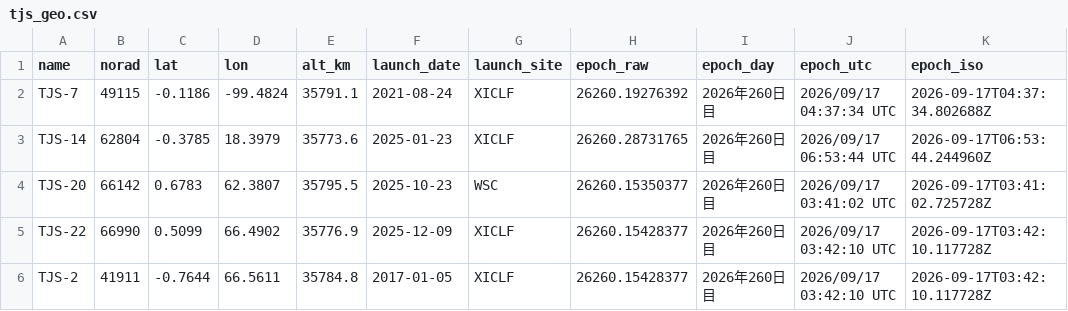
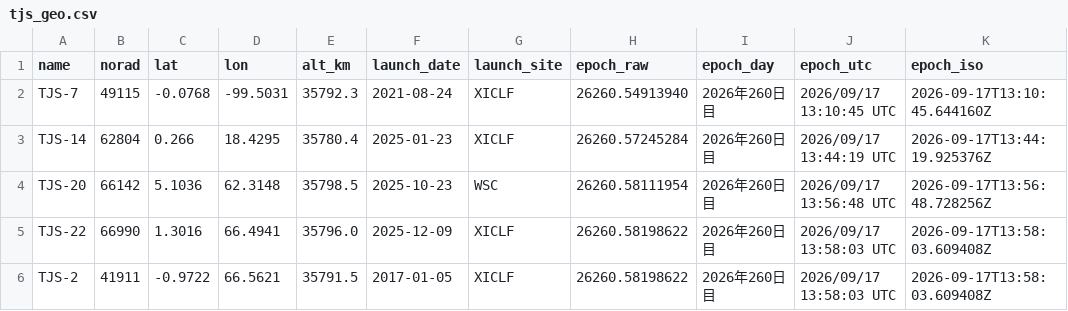
Before and after one commit to butagorilla1182/tjs_geo_control, a CSV file: tjs_geo.csv, drawn as a sheet; only a part is shown; the diff covers the shown part only.

```diff
--- a/tjs_geo.csv
+++ b/tjs_geo.csv
@@ -1,6 +1,6 @@
 name,norad,lat,lon,alt_km,launch_date,launch_site,epoch_raw,epoch_day,epoch_utc,epoch_iso
-TJS-7,49115,-0.1186,-99.4824,35791.1,2021-08-24,XICLF,26260.19276392,2026年260日目,2026/09/17 04:37:34 UTC,2026-09-17T04:37:34.802688Z
-TJS-14,62804,-0.3785,18.3979,35773.6,2025-01-23,XICLF,26260.28731765,2026年260日目,2026/09/17 06:53:44 UTC,2026-09-17T06:53:44.244960Z
-TJS-20,66142,0.6783,62.3807,35795.5,2025-10-23,WSC,26260.15350377,2026年260日目,2026/09/17 03:41:02 UTC,2026-09-17T03:41:02.725728Z
-TJS-22,66990,0.5099,66.4902,35776.9,2025-12-09,XICLF,26260.15428377,2026年260日目,2026/09/17 03:42:10 UTC,2026-09-17T03:42:10.117728Z
-TJS-2,41911,-0.7644,66.5611,35784.8,2017-01-05,XICLF,26260.15428377,2026年260日目,2026/09/17 03:42:10 UTC,2026-09-17T03:42:10.117728Z
+TJS-7,49115,-0.0768,-99.5031,35792.3,2021-08-24,XICLF,26260.54913940,2026年260日目,2026/09/17 13:10:45 UTC,2026-09-17T13:10:45.644160Z
+TJS-14,62804,0.266,18.4295,35780.4,2025-01-23,XICLF,26260.57245284,2026年260日目,2026/09/17 13:44:19 UTC,2026-09-17T13:44:19.925376Z
+TJS-20,66142,5.1036,62.3148,35798.5,2025-10-23,WSC,26260.58111954,2026年260日目,2026/09/17 13:56:48 UTC,2026-09-17T13:56:48.728256Z
+TJS-22,66990,1.3016,66.4941,35796.0,2025-12-09,XICLF,26260.58198622,2026年260日目,2026/09/17 13:58:03 UTC,2026-09-17T13:58:03.609408Z
+TJS-2,41911,-0.9722,66.5621,35791.5,2017-01-05,XICLF,26260.58198622,2026年260日目,2026/09/17 13:58:03 UTC,2026-09-17T13:58:03.609408Z
```
Also changed, not shown: 1 added row, 1 removed row and 74 edited cells elsewhere in this file, 6 other files.
